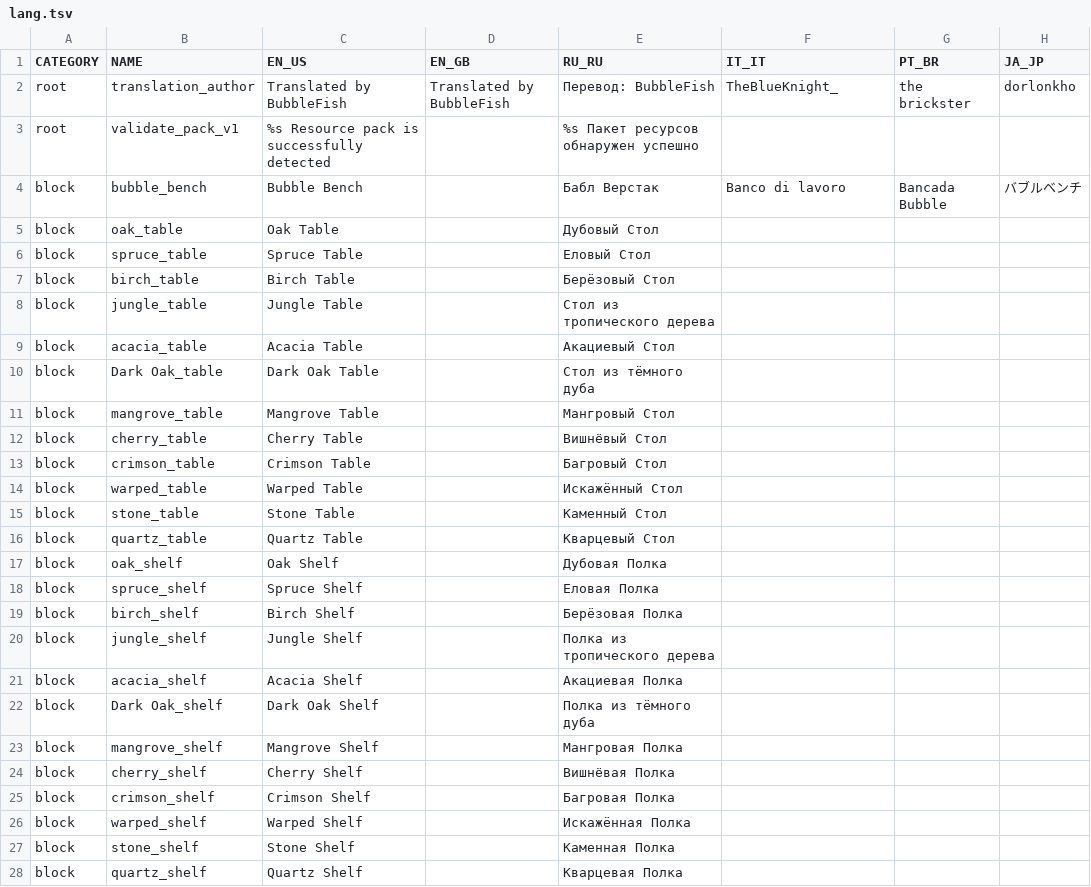
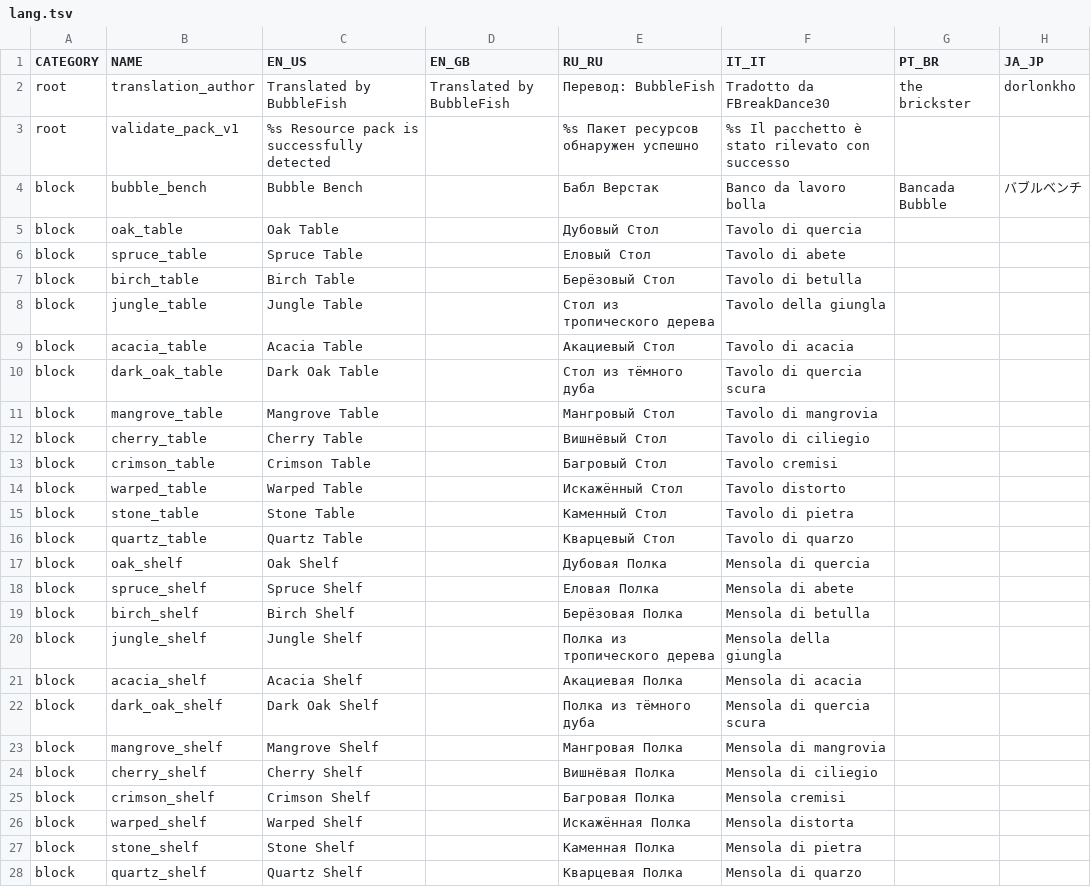
Before and after one commit to bbfh-dev/bubblellaneous-pack, a TSV file: plugins/lang/data/lang.tsv, drawn as a sheet; only a part is shown; the diff covers the shown part only.

Commit message:
Add 🇮🇹 Italian translation

```diff
--- a/plugins/lang/data/lang.tsv
+++ b/plugins/lang/data/lang.tsv
@@ -1,28 +1,28 @@
 CATEGORY	NAME	EN_US	EN_GB	RU_RU	IT_IT	PT_BR	JA_JP
-root	translation_author	Translated by BubbleFish	Translated by BubbleFish	Перевод: BubbleFish	TheBlueKnight_	the brickster	dorlonkho
-root	validate_pack_v1	%s Resource pack is successfully detected		%s Пакет ресурсов обнаружен успешно			
-block	bubble_bench	Bubble Bench		Бабл Верстак	Banco di lavoro	Bancada Bubble	バブルベンチ
-block	oak_table	Oak Table		Дубовый Стол			
-block	spruce_table	Spruce Table		Еловый Стол			
-block	birch_table	Birch Table		Берëзовый Стол			
-block	jungle_table	Jungle Table		Стол из тропического дерева			
-block	acacia_table	Acacia Table		Акациевый Стол			
-block	Dark Oak_table	Dark Oak Table		Стол из тëмного дуба			
-block	mangrove_table	Mangrove Table		Мангровый Стол			
-block	cherry_table	Cherry Table		Вишнёвый Стол			
-block	crimson_table	Crimson Table		Багровый Стол			
-block	warped_table	Warped Table		Искажëнный Стол			
-block	stone_table	Stone Table		Каменный Стол			
-block	quartz_table	Quartz Table		Кварцевый Стол			
-block	oak_shelf	Oak Shelf		Дубовая Полка			
-block	spruce_shelf	Spruce Shelf		Еловая Полка			
-block	birch_shelf	Birch Shelf		Берëзовая Полка			
-block	jungle_shelf	Jungle Shelf		Полка из тропического дерева			
-block	acacia_shelf	Acacia Shelf		Акациевая Полка			
-block	Dark Oak_shelf	Dark Oak Shelf		Полка из тëмного дуба			
-block	mangrove_shelf	Mangrove Shelf		Мангровая Полка			
-block	cherry_shelf	Cherry Shelf		Вишнёвая Полка			
-block	crimson_shelf	Crimson Shelf		Багровая Полка			
-block	warped_shelf	Warped Shelf		Искажëнная Полка			
-block	stone_shelf	Stone Shelf		Каменная Полка			
-block	quartz_shelf	Quartz Shelf		Кварцевая Полка			
+root	translation_author	Translated by BubbleFish	Translated by BubbleFish	Перевод: BubbleFish	Tradotto da FBreakDance30	the brickster	dorlonkho
+root	validate_pack_v1	%s Resource pack is successfully detected		%s Пакет ресурсов обнаружен успешно	%s Il pacchetto è stato rilevato con successo		
+block	bubble_bench	Bubble Bench		Бабл Верстак	Banco da lavoro bolla	Bancada Bubble	バブルベンチ
+block	oak_table	Oak Table		Дубовый Стол	Tavolo di quercia		
+block	spruce_table	Spruce Table		Еловый Стол	Tavolo di abete		
+block	birch_table	Birch Table		Берëзовый Стол	Tavolo di betulla		
+block	jungle_table	Jungle Table		Стол из тропического дерева	Tavolo della giungla		
+block	acacia_table	Acacia Table		Акациевый Стол	Tavolo di acacia		
+block	dark_oak_table	Dark Oak Table		Стол из тëмного дуба	Tavolo di quercia scura		
+block	mangrove_table	Mangrove Table		Мангровый Стол	Tavolo di mangrovia		
+block	cherry_table	Cherry Table		Вишнёвый Стол	Tavolo di ciliegio		
+block	crimson_table	Crimson Table		Багровый Стол	Tavolo cremisi		
+block	warped_table	Warped Table		Искажëнный Стол	Tavolo distorto		
+block	stone_table	Stone Table		Каменный Стол	Tavolo di pietra		
+block	quartz_table	Quartz Table		Кварцевый Стол	Tavolo di quarzo		
+block	oak_shelf	Oak Shelf		Дубовая Полка	Mensola di quercia		
+block	spruce_shelf	Spruce Shelf		Еловая Полка	Mensola di abete		
+block	birch_shelf	Birch Shelf		Берëзовая Полка	Mensola di betulla		
+block	jungle_shelf	Jungle Shelf		Полка из тропического дерева	Mensola della giungla		
+block	acacia_shelf	Acacia Shelf		Акациевая Полка	Mensola di acacia		
+block	dark_oak_shelf	Dark Oak Shelf		Полка из тëмного дуба	Mensola di quercia scura		
+block	mangrove_shelf	Mangrove Shelf		Мангровая Полка	Mensola di mangrovia		
+block	cherry_shelf	Cherry Shelf		Вишнёвая Полка	Mensola di ciliegio		
+block	crimson_shelf	Crimson Shelf		Багровая Полка	Mensola cremisi		
+block	warped_shelf	Warped Shelf		Искажëнная Полка	Mensola distorta		
+block	stone_shelf	Stone Shelf		Каменная Полка	Mensola di pietra		
+block	quartz_shelf	Quartz Shelf		Кварцевая Полка	Mensola di quarzo		
```
Also changed, not shown: 117 edited cells elsewhere in this file.
